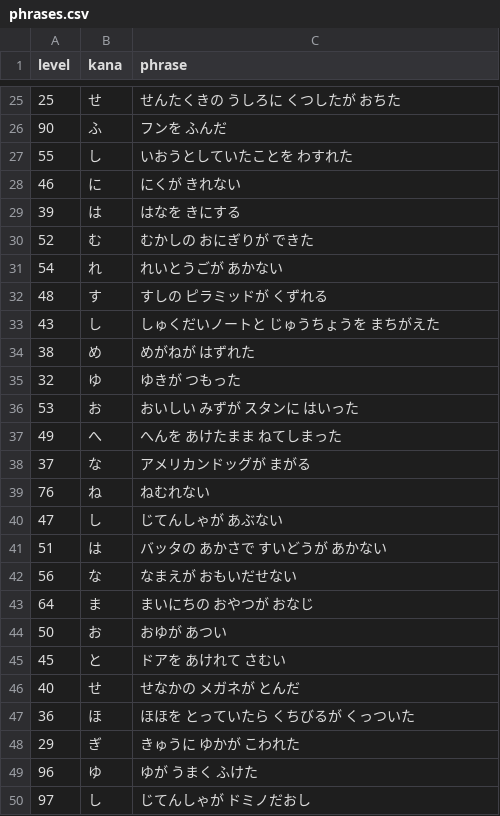
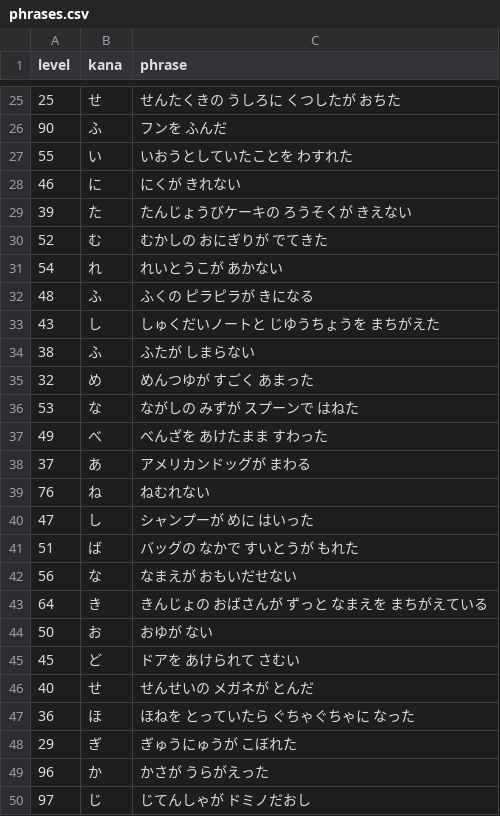
Before and after one commit to bamiyanapp/karuta, a CSV file: backend/phrases.csv, drawn as a sheet; only a part is shown, gaps mark what is left out; the diff covers the shown part only.

Commit message:
chore: 修正

```diff
--- a/backend/phrases.csv
+++ b/backend/phrases.csv
@@ -26,25 +26,25 @@ level,kana,phrase
 90,"ふ","フンを　ふんだ"
-55,"し","いおうとしていたことを　わすれた"
+55,"い","いおうとしていたことを　わすれた"
 46,"に","にくが　きれない"
-39,"は","はなを　きにする"
-52,"む","むかしの　おにぎりが　できた"
-54,"れ","れいとうごが　あかない"
-48,"す","すしの　ピラミッドが　くずれる"
-43,"し","しゅくだいノートと　じゅうちょうを　まちがえた"
-38,"め","めがねが　はずれた"
-32,"ゆ","ゆきが　つもった"
-53,"お","おいしい　みずが　スタンに　はいった"
-49,"へ","へんを　あけたまま　ねてしまった"
-37,"な","アメリカンドッグが　まがる"
+39,"た","たんじょうびケーキの　ろうそくが　きえない"
+52,"む","むかしの　おにぎりが　でてきた"
+54,"れ","れいとうこが　あかない"
+48,"ふ","ふくの　ピラピラが　きになる"
+43,"し","しゅくだいノートと　じゆうちょうを　まちがえた"
+38,"ふ","ふたが　しまらない"
+32,"め","めんつゆが　すごく　あまった"
+53,"な","ながしの　みずが　スプーンで　はねた"
+49,"べ","べんざを　あけたまま　すわった"
+37,"あ","アメリカンドッグが　まわる"
 76,"ね","ねむれない"
-47,"し","じてんしゃが　あぶない"
-51,"は","バッタの　あかさで　すいどうが　あかない"
+47,"し","シャンプーが　めに　はいった"
+51,"ば","バッグの　なかで　すいとうが　もれた"
 56,"な","なまえが　おもいだせない"
-64,"ま","まいにちの　おやつが　おなじ"
-50,"お","おゆが　あつい"
-45,"と","ドアを　あけれて　さむい"
-40,"せ","せなかの　メガネが　とんだ"
-36,"ほ","ほほを　とっていたら　くちびるが　くっついた"
-29,"ぎ","きゅうに　ゆかが　こわれた"
-96,"ゆ","ゆが　うまく　ふけた"
-97,"し","じてんしゃが　ドミノだおし"
+64,"き","きんじょの　おばさんが　ずっと　なまえを　まちがえている"
+50,"お","おゆが　ない"
+45,"ど","ドアを　あけられて　さむい"
+40,"せ","せんせいの　メガネが　とんだ"
+36,"ほ","ほねを　とっていたら　ぐちゃぐちゃに　なった"
+29,"ぎ","ぎゅうにゅうが　こぼれた"
+96,"か","かさが　うらがえった"
+97,"じ","じてんしゃが　ドミノだおし"
```
Also changed, not shown: 5 added rows and 53 edited cells elsewhere in this file.
